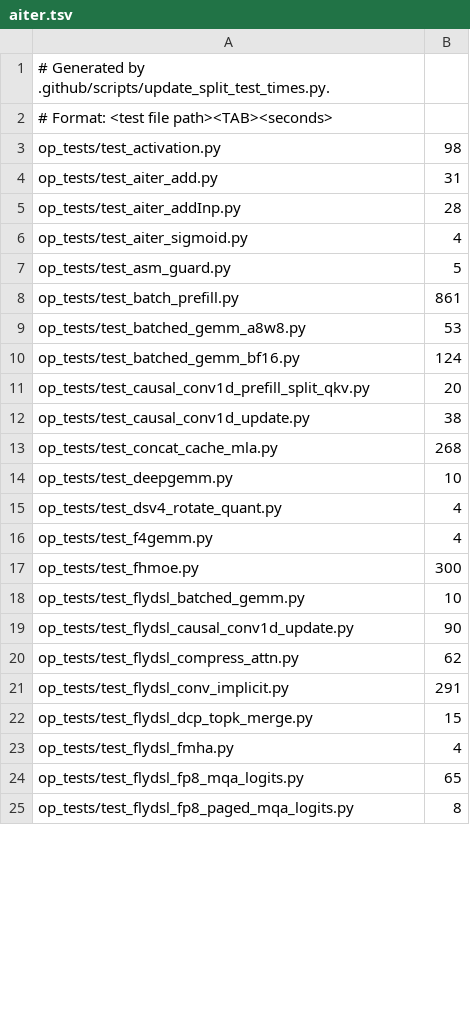
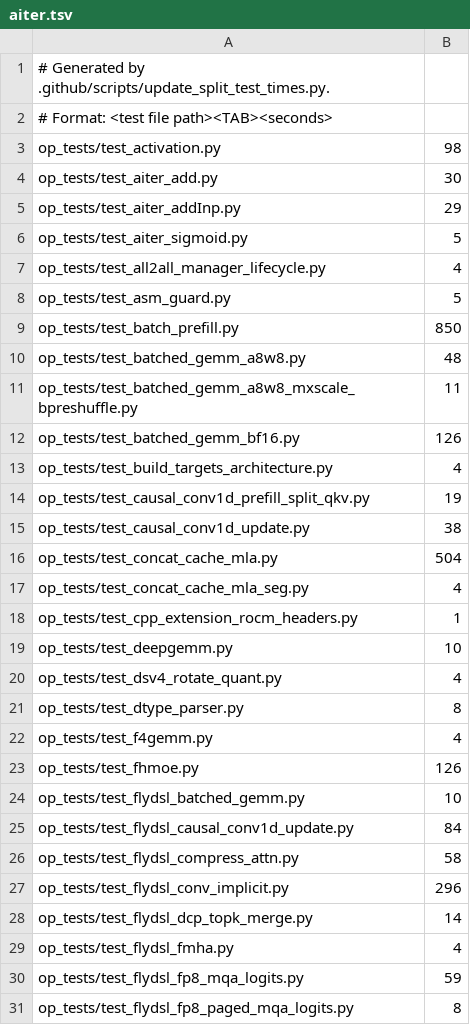
Before and after one commit to sogalin/aiter, a TSV file: .github/split-test-times/aiter.tsv, drawn as a sheet; only a part is shown; the diff covers the shown part only.

```diff
--- a/.github/split-test-times/aiter.tsv
+++ b/.github/split-test-times/aiter.tsv
@@ -3,23 +3,29 @@
 op_tests/test_activation.py	98
-op_tests/test_aiter_add.py	31
-op_tests/test_aiter_addInp.py	28
-op_tests/test_aiter_sigmoid.py	4
+op_tests/test_aiter_add.py	30
+op_tests/test_aiter_addInp.py	29
+op_tests/test_aiter_sigmoid.py	5
+op_tests/test_all2all_manager_lifecycle.py	4
 op_tests/test_asm_guard.py	5
-op_tests/test_batch_prefill.py	861
-op_tests/test_batched_gemm_a8w8.py	53
-op_tests/test_batched_gemm_bf16.py	124
-op_tests/test_causal_conv1d_prefill_split_qkv.py	20
+op_tests/test_batch_prefill.py	850
+op_tests/test_batched_gemm_a8w8.py	48
+op_tests/test_batched_gemm_a8w8_mxscale_bpreshuffle.py	11
+op_tests/test_batched_gemm_bf16.py	126
+op_tests/test_build_targets_architecture.py	4
+op_tests/test_causal_conv1d_prefill_split_qkv.py	19
 op_tests/test_causal_conv1d_update.py	38
-op_tests/test_concat_cache_mla.py	268
+op_tests/test_concat_cache_mla.py	504
+op_tests/test_concat_cache_mla_seg.py	4
+op_tests/test_cpp_extension_rocm_headers.py	1
 op_tests/test_deepgemm.py	10
 op_tests/test_dsv4_rotate_quant.py	4
+op_tests/test_dtype_parser.py	8
 op_tests/test_f4gemm.py	4
-op_tests/test_fhmoe.py	300
+op_tests/test_fhmoe.py	126
 op_tests/test_flydsl_batched_gemm.py	10
-op_tests/test_flydsl_causal_conv1d_update.py	90
-op_tests/test_flydsl_compress_attn.py	62
-op_tests/test_flydsl_conv_implicit.py	291
-op_tests/test_flydsl_dcp_topk_merge.py	15
+op_tests/test_flydsl_causal_conv1d_update.py	84
+op_tests/test_flydsl_compress_attn.py	58
+op_tests/test_flydsl_conv_implicit.py	296
+op_tests/test_flydsl_dcp_topk_merge.py	14
 op_tests/test_flydsl_fmha.py	4
-op_tests/test_flydsl_fp8_mqa_logits.py	65
+op_tests/test_flydsl_fp8_mqa_logits.py	59
 op_tests/test_flydsl_fp8_paged_mqa_logits.py	8
```
Also changed, not shown: 12 added rows, 1 removed row and 64 edited cells elsewhere in this file, .github/split-test-times/triton.tsv.
